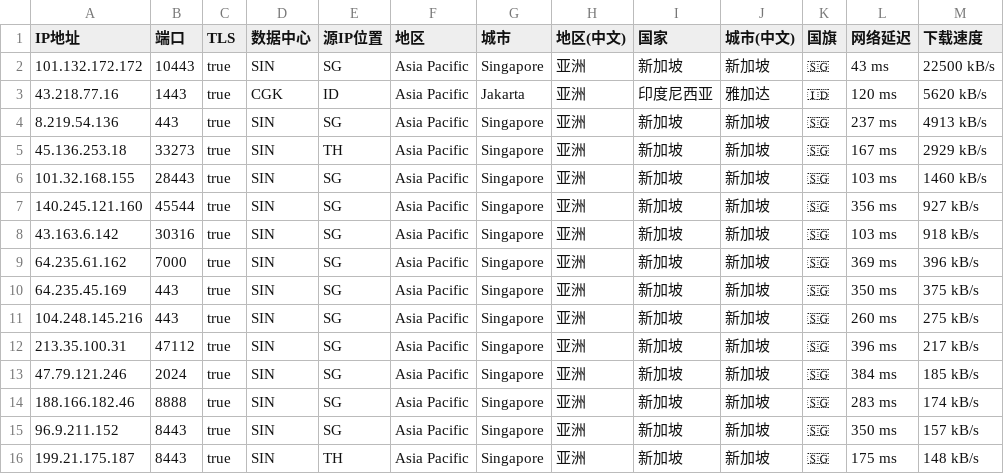
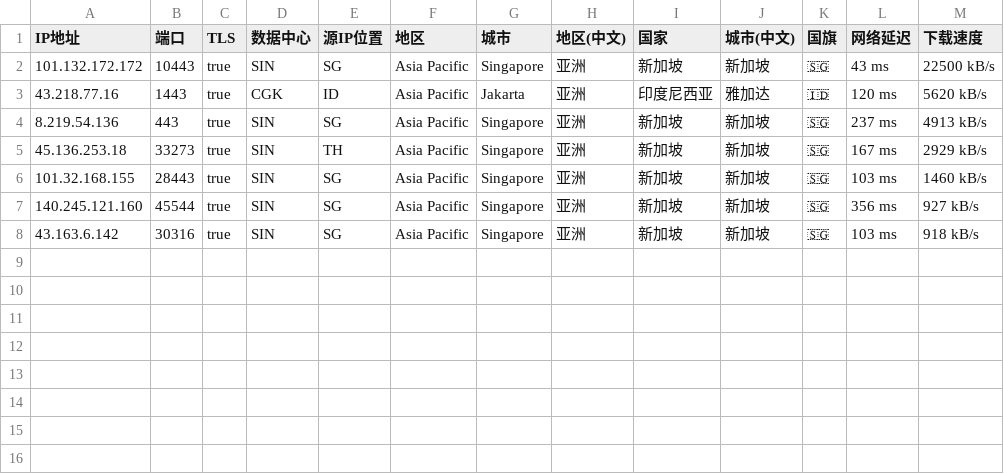
Before and after one commit to MR-DAzhi/WorkerVless2sub, a CSV file: IataSG.csv-20251024-IP.csv, drawn as a sheet.

Commit message:
Update IataSG.csv-20251024-IP.csv

```diff
--- a/IataSG.csv-20251024-IP.csv
+++ b/IataSG.csv-20251024-IP.csv
@@ -8,9 +8 @@ IP地址,端口,TLS,数据中心,源IP位置,地区,城市,地区(中文),国家
 43.163.6.142,30316,true,SIN,SG,Asia Pacific,Singapore,亚洲,新加坡,新加坡,🇸🇬,103 ms,918 kB/s
-64.235.61.162,7000,true,SIN,SG,Asia Pacific,Singapore,亚洲,新加坡,新加坡,🇸🇬,369 ms,396 kB/s
-64.235.45.169,443,true,SIN,SG,Asia Pacific,Singapore,亚洲,新加坡,新加坡,🇸🇬,350 ms,375 kB/s
-104.248.145.216,443,true,SIN,SG,Asia Pacific,Singapore,亚洲,新加坡,新加坡,🇸🇬,260 ms,275 kB/s
-213.35.100.31,47112,true,SIN,SG,Asia Pacific,Singapore,亚洲,新加坡,新加坡,🇸🇬,396 ms,217 kB/s
-47.79.121.246,2024,true,SIN,SG,Asia Pacific,Singapore,亚洲,新加坡,新加坡,🇸🇬,384 ms,185 kB/s
-188.166.182.46,8888,true,SIN,SG,Asia Pacific,Singapore,亚洲,新加坡,新加坡,🇸🇬,283 ms,174 kB/s
-96.9.211.152,8443,true,SIN,SG,Asia Pacific,Singapore,亚洲,新加坡,新加坡,🇸🇬,350 ms,157 kB/s
-199.21.175.187,8443,true,SIN,TH,Asia Pacific,Singapore,亚洲,新加坡,新加坡,🇸🇬,175 ms,148 kB/s
```
